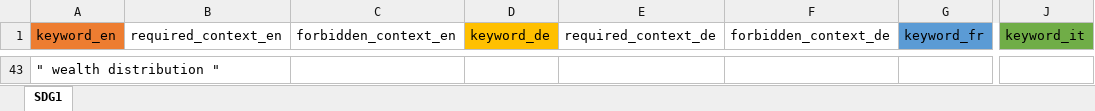
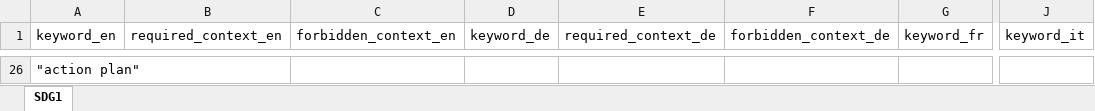
Before and after one commit to sustainability-zhaw/keywords, an Excel workbook: data/sdgs/SDG1.xlsx, sheet SDG1, drawn as a sheet; only a part is shown, gaps mark what is left out; values as stored, in another font and other column widths than the file's, no borders; table styles not drawn; addresses are those after the commit; the diff covers the shown part only; the diff names each change by its address in the sheet, - before the commit and + after, or states it on an @@ line.

Commit message:
Update SDG1.xlsx

```diff
--- a/data/sdgs/SDG1.xlsx (sheet SDG1)
+++ b/data/sdgs/SDG1.xlsx (sheet SDG1)
-A1 fill: #ED7D31
+A1 fill: none
-D1 fill: #FFC000
+D1 fill: none
-G1 fill: #5B9BD5
+G1 fill: none
-J1 fill: #70AD47
+J1 fill: none
-A26 (keyword_en): " wealth distribution "
+A26 (keyword_en): "action plan"
```
Also changed, not shown: 24 added rows and 41 removed rows elsewhere in this sheet.
